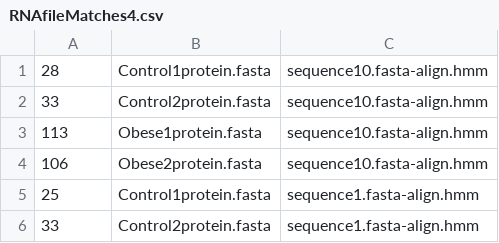
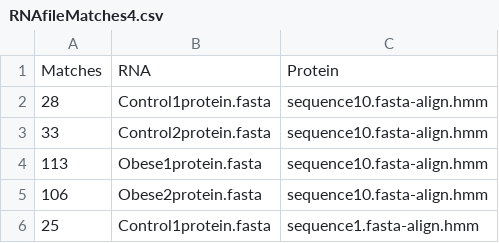
Before and after one commit to jhummel1/Bioinformatics_Group_Project, a CSV file: RNAfileMatches4.csv, drawn as a sheet; only a part is shown; the shorter side is filled out with more unchanged rows; the diff names each change by its address in the sheet, - before the commit and + after, or states it on an @@ line.

Commit message:
RNA

```diff
--- a/RNAfileMatches4.csv
+++ b/RNAfileMatches4.csv
+row 1: Matches | RNA | Protein
```
